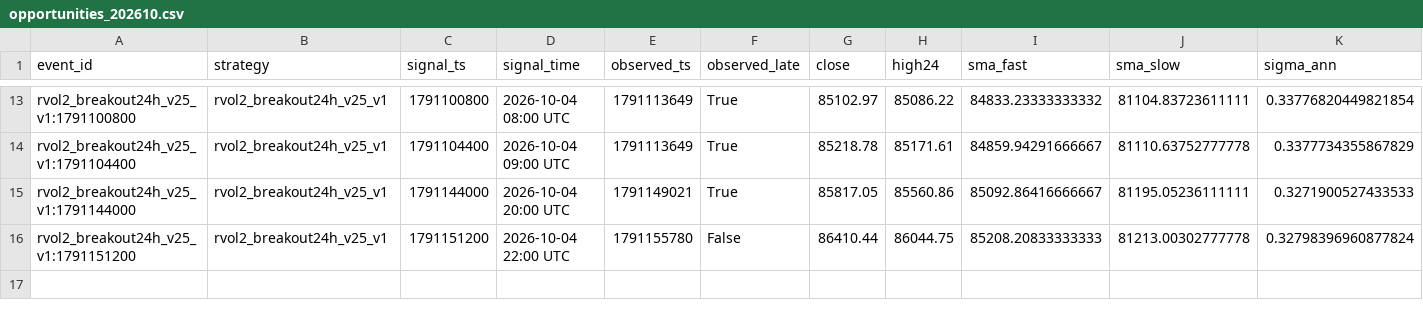
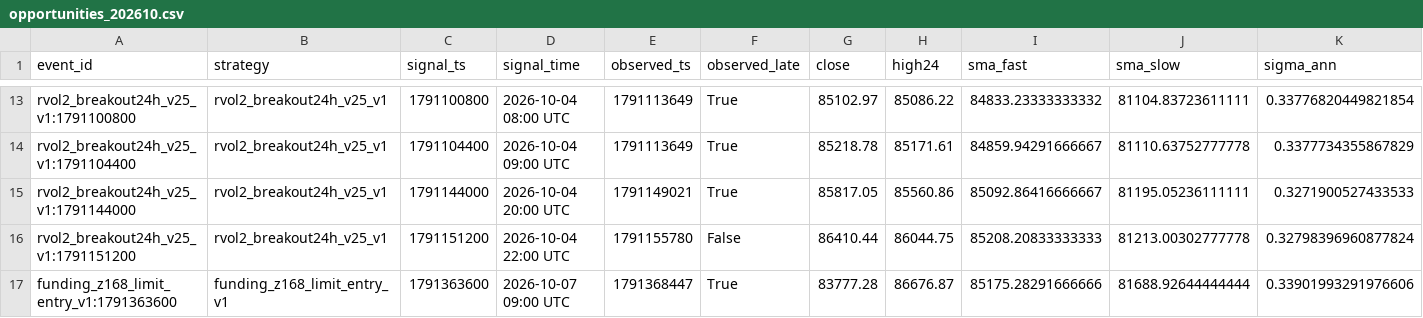
Before and after one commit to wahgor2050/BTC123, a CSV file: btc_demo/lab/opportunities_202610.csv, drawn as a sheet; only a part is shown, gaps mark what is left out; rows hold the shown columns only; the diff names each change by its address in the sheet, - before the commit and + after, or states it on an @@ line.

```diff
--- a/btc_demo/lab/opportunities_202610.csv
+++ b/btc_demo/lab/opportunities_202610.csv
+row 17: funding_z168_limit_entry_v1:1791363600 | funding_z168_limit_entry_v1 | 1791363600 | 2026-10-07 09:00 UTC | 1791368447 | True | 83777.28 | 86676.87 | 85175.28291666666 | 81688.92644444444 | 0.33901993291976606
```
Also changed, not shown: btc_demo/lab/equity_202610.csv, btc_demo/lab/funding_signal_202610.csv, 2 other files.
